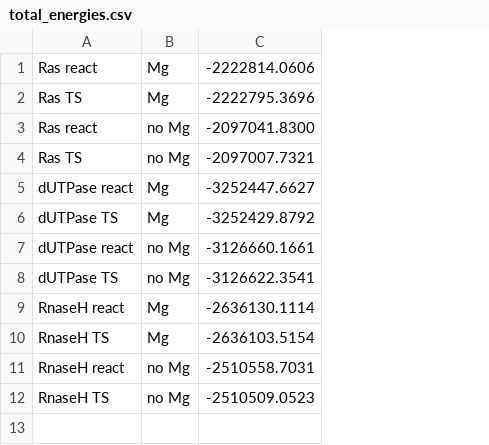
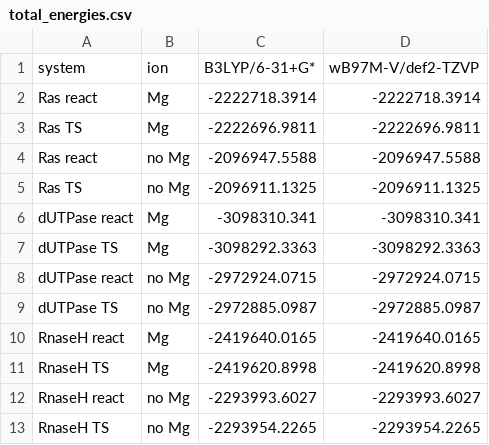
Before and after one commit to Rosta-Research-Group/Nature-counts-to-three, a CSV file: QMMM/total_energies.csv, drawn as a sheet; removed rows and columns are numbered as before the commit, all else as after; the diff names each change by its address in the sheet, - before the commit and + after, or states it on an @@ line.

Commit message:
combined QM/MM results

```diff
--- a/QMMM/total_energies.csv
+++ b/QMMM/total_energies.csv
-column C, rows 1-12: -2222814.0606 | -2222795.3696 | -2097041.8300 | -2097007.7321 | -3252447.6627 | -3252429.8792 | -3126660.1661 | -3126622.3541 | -2636130.1114 | -2636103.5154 | -2510558.7031 | -2510509.0523
+column C, rows 2-13: -2222718.3914 | -2222696.9811 | -2096947.5588 | -2096911.1325 | -3098310.341 | -3098292.3363 | -2972924.0715 | -2972885.0987 | -2419640.0165 | -2419620.8998 | -2293993.6027 | -2293954.2265
+column D, rows 2-13: -2222718.3914 | -2222696.9811 | -2096947.5588 | -2096911.1325 | -3098310.341 | -3098292.3363 | -2972924.0715 | -2972885.0987 | -2419640.0165 | -2419620.8998 | -2293993.6027 | -2293954.2265
+row 1: system | ion | B3LYP/6-31+G* | wB97M-V/def2-TZVP
```
